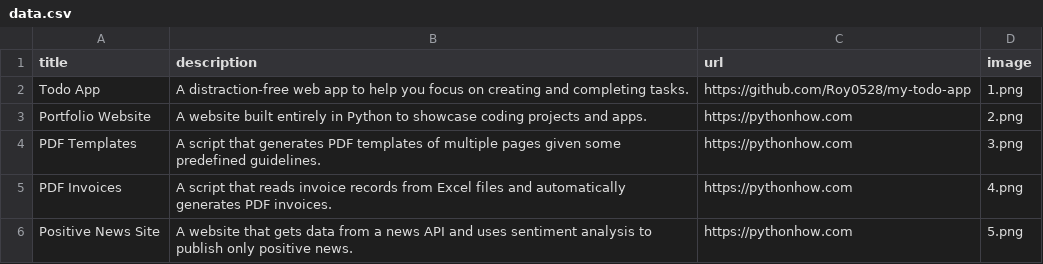
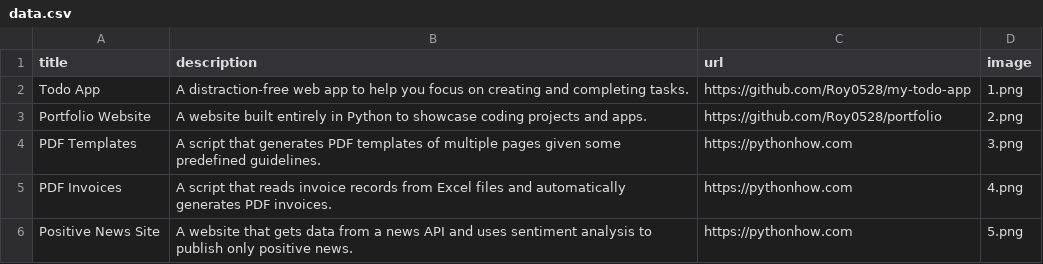
Before and after one commit to Roy0528/App2-Portfolio, a CSV file: data.csv, drawn as a sheet; only a part is shown.

Commit message:
Day 23: Change portfolio source code url and add env variable

```diff
--- a/data.csv
+++ b/data.csv
@@ -2,3 +2,3 @@ title;description;url;image
 Todo App;A distraction-free web app to help you focus on creating and completing tasks.;https://github.com/Roy0528/my-todo-app;1.png
-Portfolio Website;A website built entirely in Python to showcase coding projects and apps.;https://pythonhow.com;2.png
+Portfolio Website;A website built entirely in Python to showcase coding projects and apps.;https://github.com/Roy0528/portfolio;2.png
 PDF Templates;A script that generates PDF templates of multiple pages given some predefined guidelines.;https://pythonhow.com;3.png
```
Also changed, not shown: 1 other file.
